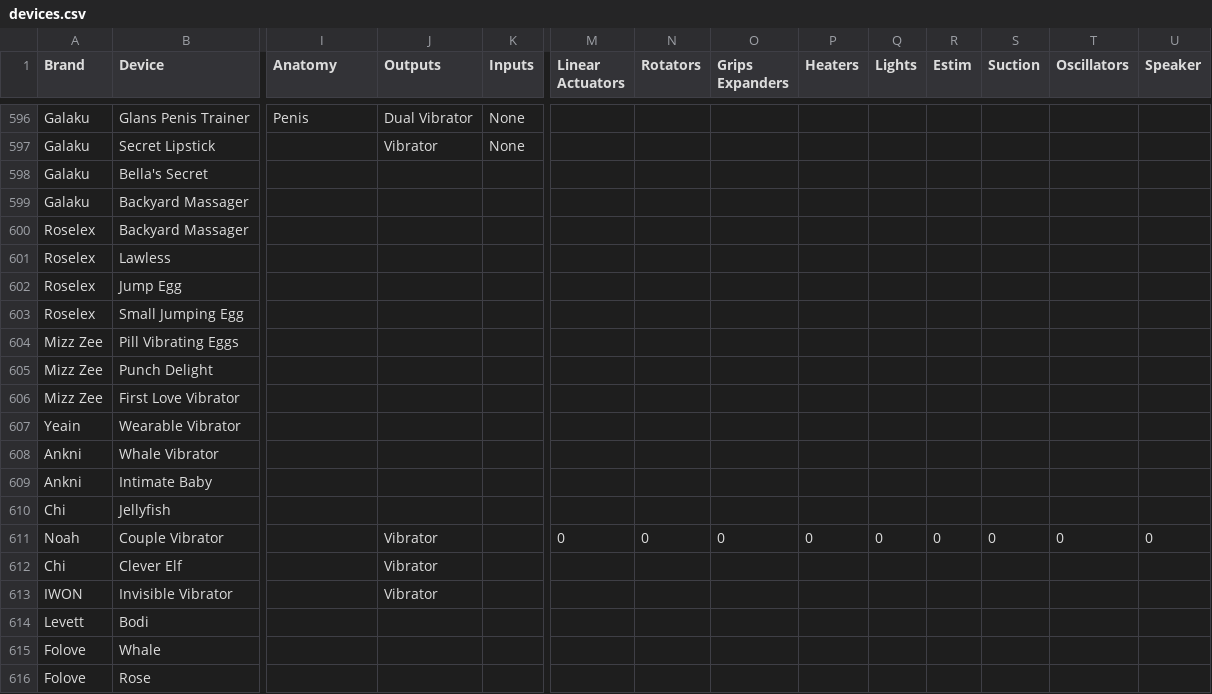
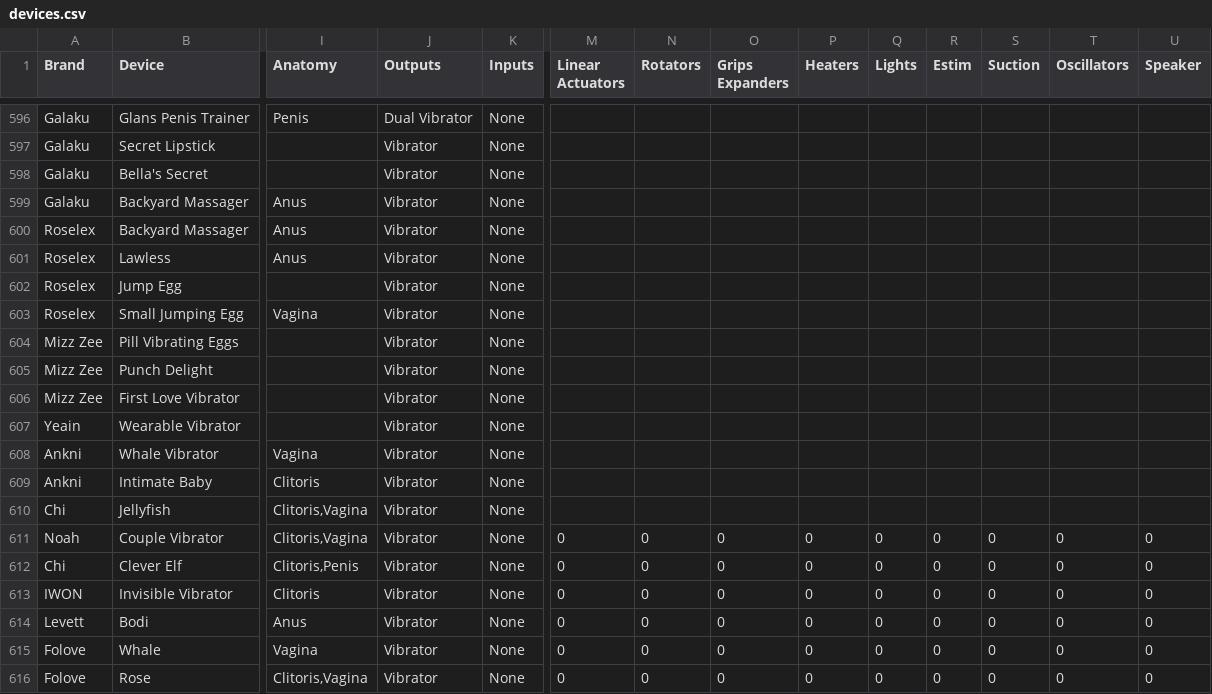
Before and after one commit to blackspherefollower/IoSTIndex, a CSV file: src/data/devices.csv, drawn as a sheet; only a part is shown, gaps mark what is left out; the diff covers the shown part only; the diff names each change by its address in the sheet, - before the commit and + after, or states it on an @@ line.

```diff
--- a/src/data/devices.csv
+++ b/src/data/devices.csv
-J598:J610 (Outputs): (empty)
+J598:J610 (Outputs): Vibrator
-K598:K616 (Inputs): (empty)
+K598:K616 (Inputs): None
-I599:I601 (Anatomy): (empty)
+I599:I601 (Anatomy): Anus
-I603 (Anatomy): (empty)
+I603 (Anatomy): Vagina
-I608 (Anatomy): (empty)
+I608 (Anatomy): Vagina
-I609 (Anatomy): (empty)
+I609 (Anatomy): Clitoris
-I610:I611 (Anatomy): (empty)
+I610:I611 (Anatomy): Clitoris,Vagina
-I612 (Anatomy): (empty)
+I612 (Anatomy): Clitoris,Penis
-M612:M616 (Linear Actuators): (empty)
+M612:M616 (Linear Actuators): 0
-N612:N616 (Rotators): (empty)
+N612:N616 (Rotators): 0
-O612:O616 (Grips Expanders): (empty)
+O612:O616 (Grips Expanders): 0
-P612:P616 (Heaters): (empty)
+P612:P616 (Heaters): 0
-Q612:Q616 (Lights): (empty)
+Q612:Q616 (Lights): 0
-R612:R616 (Estim): (empty)
+R612:R616 (Estim): 0
-S612:S616 (Suction): (empty)
+S612:S616 (Suction): 0
-T612:T616 (Oscillators): (empty)
+T612:T616 (Oscillators): 0
-U612:U616 (Speaker): (empty)
+U612:U616 (Speaker): 0
-I613 (Anatomy): (empty)
+I613 (Anatomy): Clitoris
-I614 (Anatomy): (empty)
+I614 (Anatomy): Anus
-J614:J616 (Outputs): (empty)
+J614:J616 (Outputs): Vibrator
-I615 (Anatomy): (empty)
+I615 (Anatomy): Vagina
-I616 (Anatomy): (empty)
+I616 (Anatomy): Clitoris,Vagina
```
Also changed, not shown: 104 edited cells elsewhere in this file.
